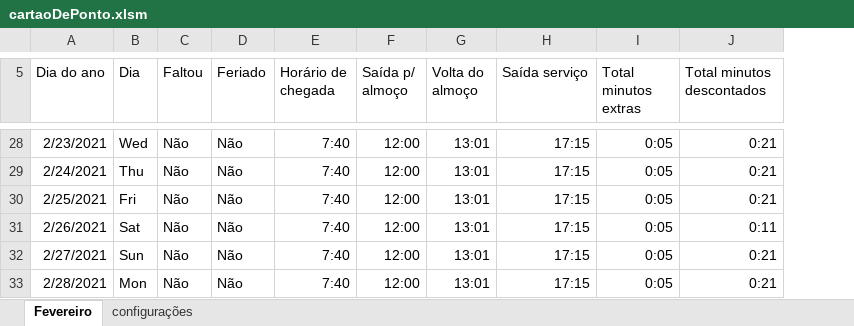
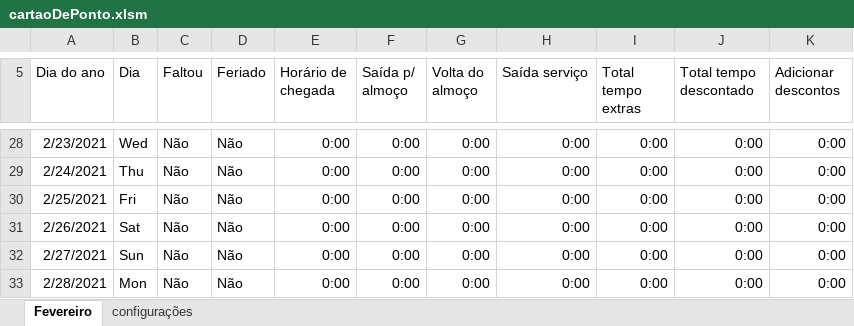
Before and after one commit to Guilherme-Felicio/Sistema-cartao-de-ponto, an Excel workbook: cartaoDePonto.xlsm, sheet Fevereiro, drawn as a sheet; only a part is shown, gaps mark what is left out; values as stored, in another font and other column widths than the file's, no borders; removed rows and columns are numbered as before the commit, all else as after; the diff covers the shown part only; the diff names each change by its address in the sheet, - before the commit and + after, or states it on an @@ line.

```diff
--- a/cartaoDePonto.xlsm (sheet Fevereiro)
+++ b/cartaoDePonto.xlsm (sheet Fevereiro)
-column I (Total minutos extras), rows 28-33: all 0:05
-column J (Total minutos descontados), rows 28-33: 0:21 | 0:21 | 0:21 | 0:11 | 0:21 | 0:21
+column I (Total tempo extras), rows 28-33: all 0:00
+column J (Total tempo descontado), rows 28-33: all 0:00
+column K (Adicionar descontos), rows 28-33: all 0:00
-E28:E33 (Horário de chegada): 7:40
+E28:E33 (Horário de chegada): 0:00
-F28:F33 (Saída p/ almoço): 12:00
+F28:F33 (Saída p/ almoço): 0:00
-G28:G33 (Volta do almoço): 13:01
+G28:G33 (Volta do almoço): 0:00
-H28:H33 (Saída serviço): 17:15
+H28:H33 (Saída serviço): 0:00
```
Also changed, not shown: 1 added row, 1 removed row, 89 edited cells and cell formats elsewhere in this sheet, sheet configurações, 2 other files.
